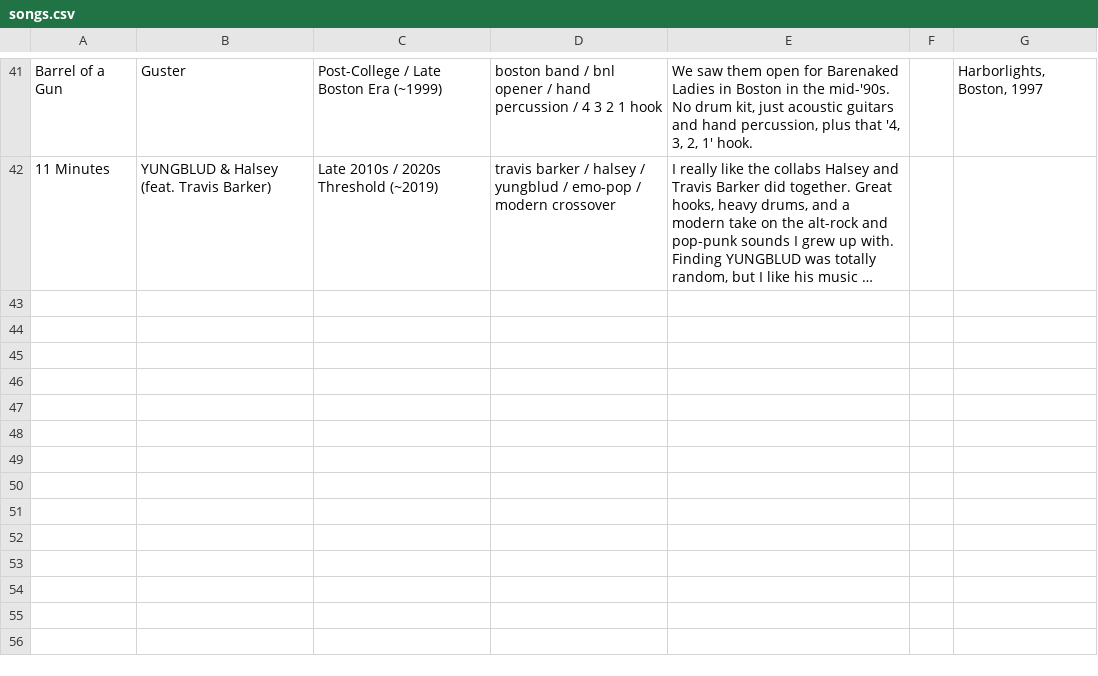
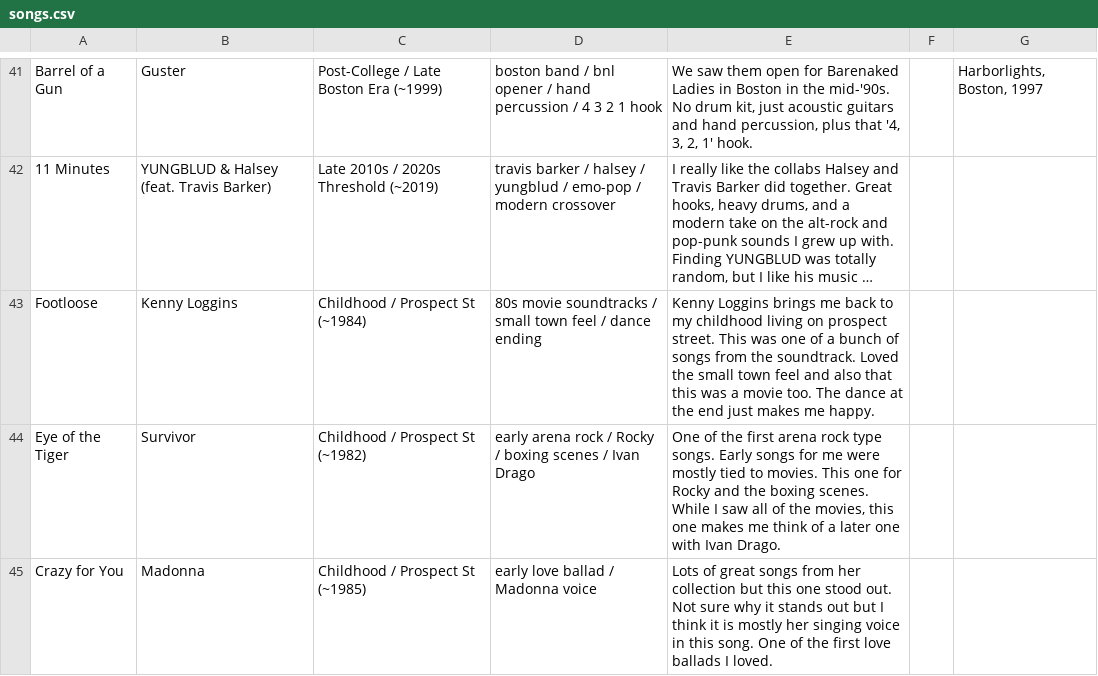
Before and after one commit to todkap/permanent-rotation, a CSV file: examples/todd/songs.csv, drawn as a sheet; only a part is shown, gaps mark what is left out; long unchanged cells end in …; the diff names each change by its address in the sheet, - before the commit and + after, or states it on an @@ line.

```diff
--- a/examples/todd/songs.csv
+++ b/examples/todd/songs.csv
+row 43: Footloose | Kenny Loggins | Childhood / Prospect St (~1984) | 80s movie soundtracks / small town feel / dance ending | Kenny Loggins brings me back to my childhood living on prospect street. This was one of a bunch of songs from the soundtrack. Loved the small town feel and also that this was a movie too. The dance at the end just makes me happy.
+row 44: Eye of the Tiger | Survivor | Childhood / Prospect St (~1982) | early arena rock / Rocky / boxing scenes / Ivan Drago | One of the first arena rock type songs. Early songs for me were mostly tied to movies. This one for Rocky and the boxing scenes. While I saw all of the movies, this one makes me think of a later one with Ivan Drago.
+row 45: Crazy for You | Madonna | Childhood / Prospect St (~1985) | early love ballad / Madonna voice | Lots of great songs from her collection but this one stood out. Not sure why it stands out but I think it is mostly her singing voice in this song. One of the first love ballads I loved.
```
Also changed, not shown: 2 other files.
